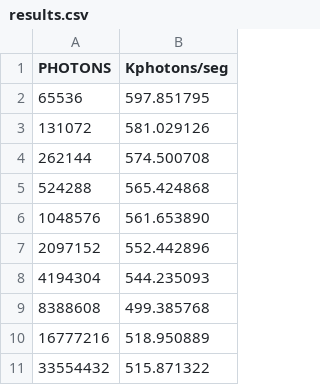
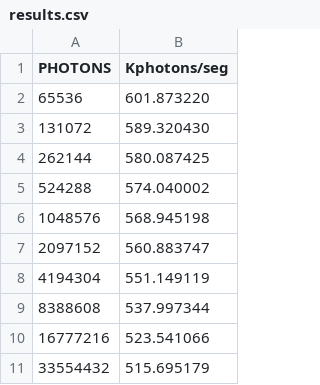
Before and after one commit to Camilo649/Computacion-Paralela-2025-FaMAF, a CSV file: tiny_mc/results.csv, drawn as a sheet.

```diff
--- a/tiny_mc/results.csv
+++ b/tiny_mc/results.csv
@@ -1,11 +1,11 @@
 PHOTONS,Kphotons/seg
-65536,597.851795
-131072,581.029126
-262144,574.500708
-524288,565.424868
-1048576,561.653890
-2097152,552.442896
-4194304,544.235093
-8388608,499.385768
-16777216,518.950889
-33554432,515.871322
+65536,601.873220
+131072,589.320430
+262144,580.087425
+524288,574.040002
+1048576,568.945198
+2097152,560.883747
+4194304,551.149119
+8388608,537.997344
+16777216,523.541066
+33554432,515.695179
```
Also changed, not shown: 1 other file.
